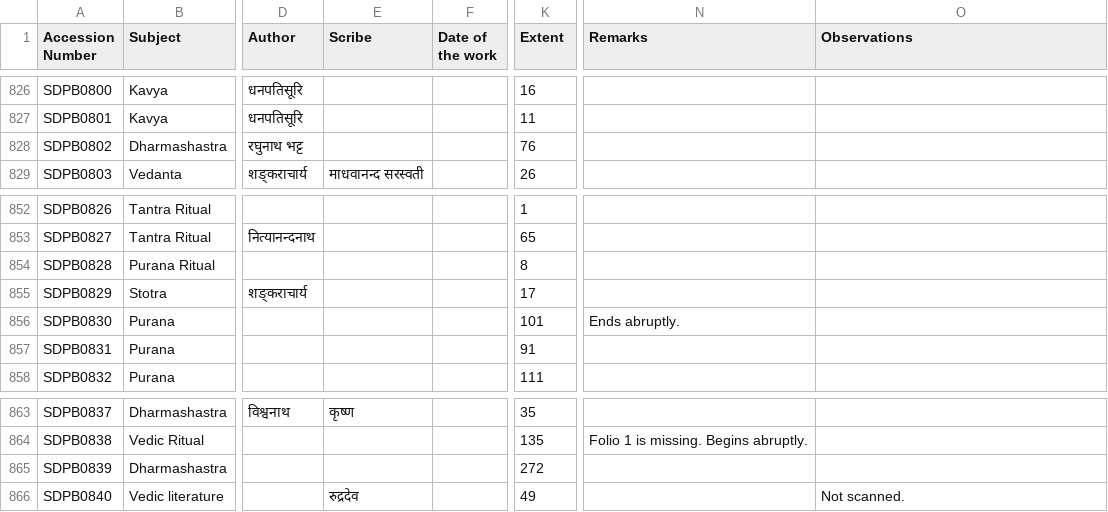
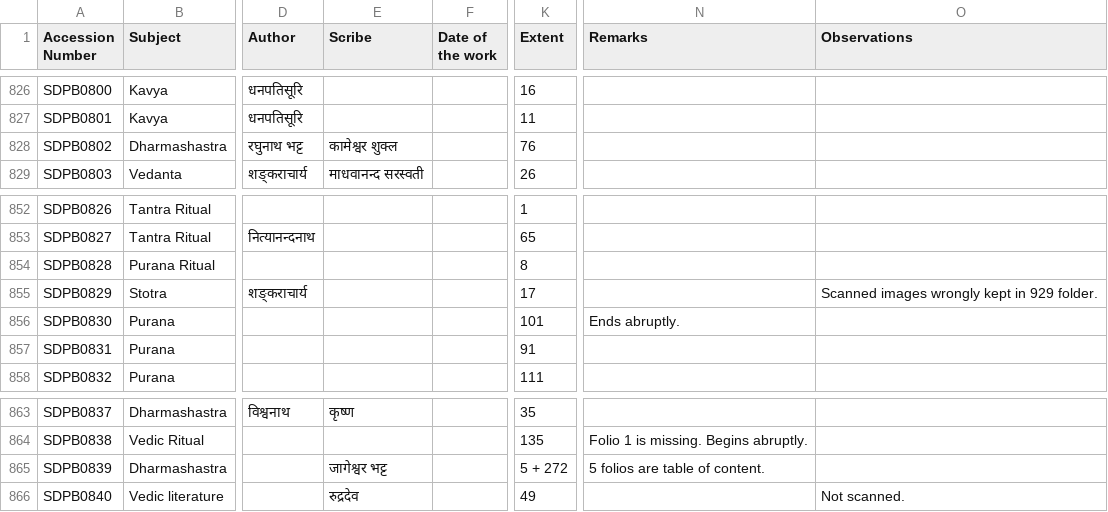
Before and after one commit to drdhaval2785/ChunilalGandhiVidyabhavan, a TSV file: ShastriDinamanishankara.tsv, drawn as a sheet; only a part is shown, gaps mark what is left out; the diff names each change by its address in the sheet, - before the commit and + after, or states it on an @@ line.

```diff
--- a/ShastriDinamanishankara.tsv
+++ b/ShastriDinamanishankara.tsv
-E828 (Scribe): (empty)
+E828 (Scribe): कामेश्वर शुक्ल
-O855 (Observations): (empty)
+O855 (Observations): Scanned images wrongly kept in 929 folder.
-E865 (Scribe): (empty)
+E865 (Scribe): जागेश्वर भट्ट
-K865 (Extent): 272
+K865 (Extent): 5 + 272
-N865 (Remarks): (empty)
+N865 (Remarks): 5 folios are table of content.
```
Also changed, not shown: derivedFiles/SDPBv001.tsv.
